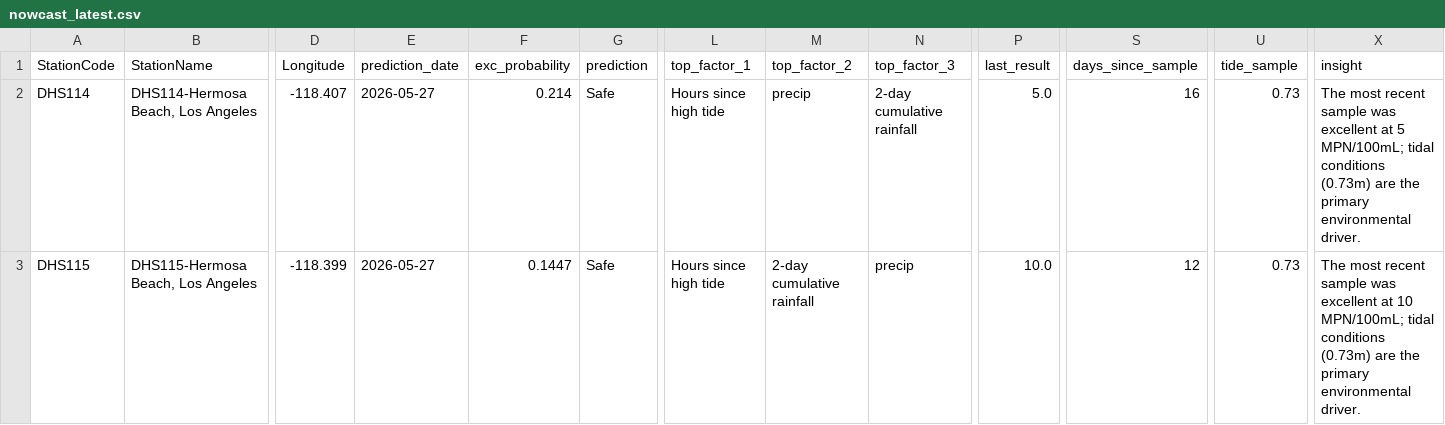
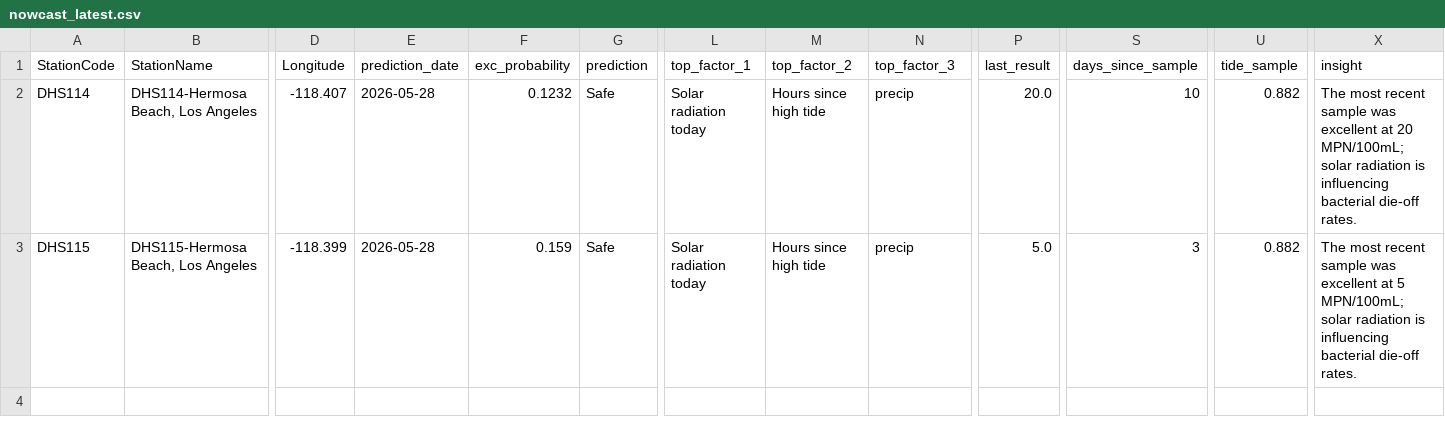
Before and after one commit to eymoney13/hermosa-pilot-dashboard, a CSV file: public/data/nowcast_latest.csv, drawn as a sheet; only a part is shown, gaps mark what is left out; the diff names each change by its address in the sheet, - before the commit and + after, or states it on an @@ line.

```diff
--- a/public/data/nowcast_latest.csv
+++ b/public/data/nowcast_latest.csv
-E2:E3 (prediction_date): 2026-05-27
+E2:E3 (prediction_date): 2026-05-28
-F2 (exc_probability): 0.214
+F2 (exc_probability): 0.1232
-L2:L3 (top_factor_1): Hours since high tide
+L2:L3 (top_factor_1): Solar radiation today
-M2 (top_factor_2): precip
+M2 (top_factor_2): Hours since high tide
-N2 (top_factor_3): 2-day cumulative rainfall
+N2 (top_factor_3): precip
-P2 (last_result): 5.0
+P2 (last_result): 20.0
-S2 (days_since_sample): 16
+S2 (days_since_sample): 10
-U2:U3 (tide_sample): 0.73
+U2:U3 (tide_sample): 0.882
-X2 (insight): …excellent at 5 MPN/100mL; tidal conditions (0.73m) are the primary environmental driver.
+X2 (insight): …excellent at 20 MPN/100mL; solar radiation is influencing bacterial die-off rates.
-F3 (exc_probability): 0.1447
+F3 (exc_probability): 0.159
-M3 (top_factor_2): 2-day cumulative rainfall
+M3 (top_factor_2): Hours since high tide
-P3 (last_result): 10.0
+P3 (last_result): 5.0
-S3 (days_since_sample): 12
+S3 (days_since_sample): 3
-X3 (insight): …excellent at 10 MPN/100mL; tidal conditions (0.73m) are the primary environmental driver.
+X3 (insight): …excellent at 5 MPN/100mL; solar radiation is influencing bacterial die-off rates.
```
Also changed, not shown: public/data/forecast_3day.csv.
